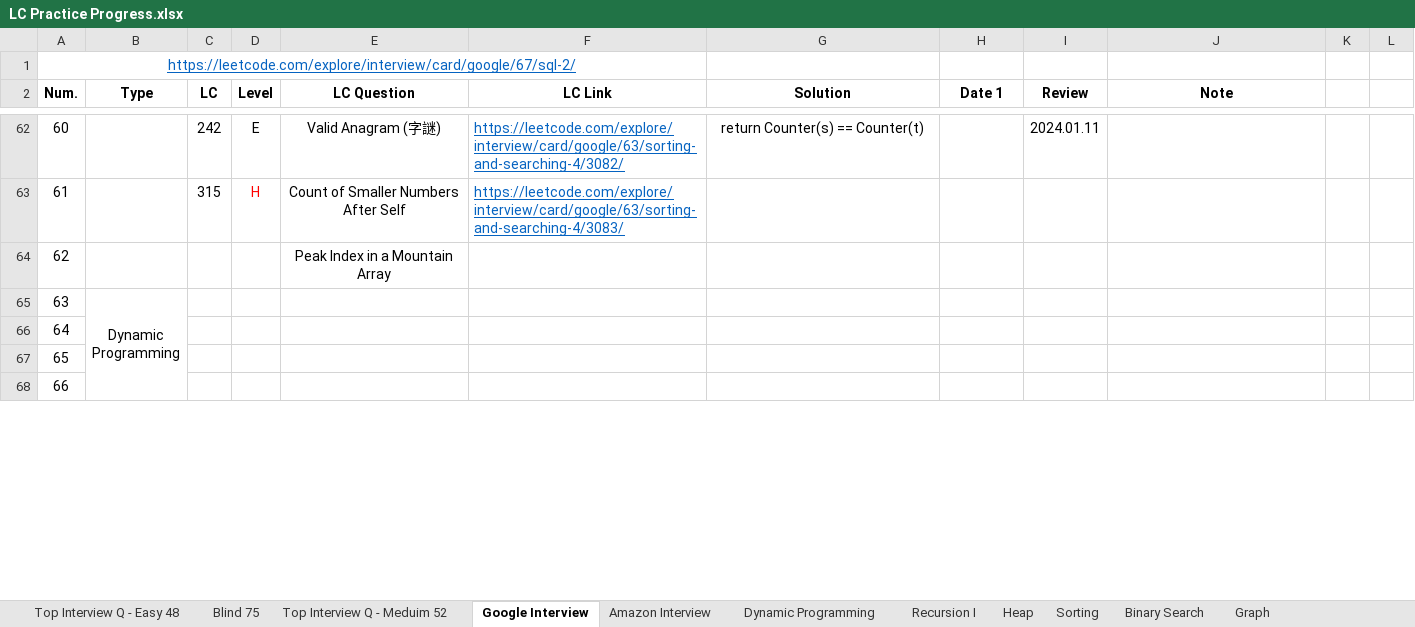
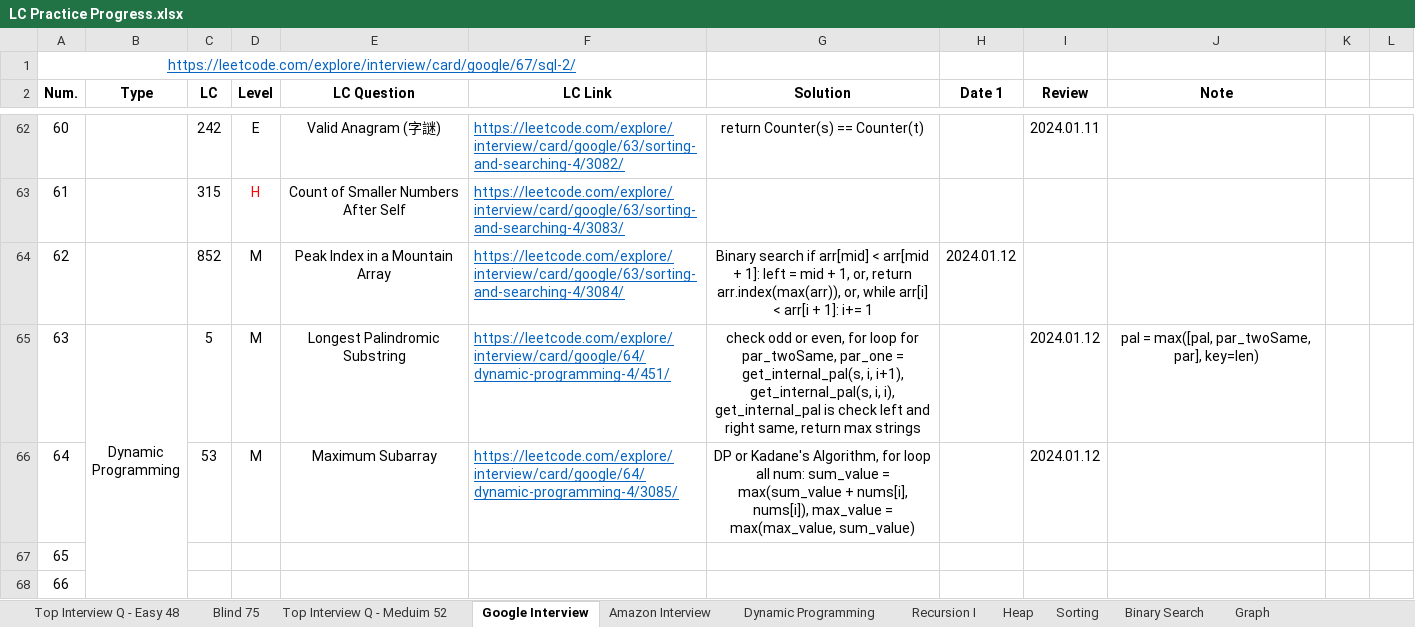
Before and after one commit to Ylieo816/Learning-Leetcode, an Excel workbook: LC Practice Progress.xlsx, sheet Google Interview, drawn as a sheet; only a part is shown, gaps mark what is left out; values as stored, in another font and other column widths than the file's, no borders; the diff names each change by its address in the sheet, - before the commit and + after, or states it on an @@ line.

Commit message:
[20240112] Google Interview (85) 58-60

```diff
--- a/LC Practice Progress.xlsx (sheet Google Interview)
+++ b/LC Practice Progress.xlsx (sheet Google Interview)
-C64 (LC): (empty)
+C64 (LC): 852
-D64:D66 (Level): (empty)
+D64:D66 (Level): M
-F64 (LC Link): (empty)
+F64 (LC Link): https://leetcode.com/explore/interview/card/google/63/sorting-and-searching-4/3084/
-G64 (Solution): (empty)
+G64 (Solution): Binary search if arr[mid] < arr[mid + 1]: left = mid + 1, or, return arr.index(max(arr)), or, while arr[i] < arr[i + 1]: i+= 1
-H64 (Date 1): (empty)
+H64 (Date 1): 2024.01.12
-C65 (LC): (empty)
+C65 (LC): 5
-E65 (LC Question): (empty)
+E65 (LC Question): Longest Palindromic Substring
-F65 (LC Link): (empty)
+F65 (LC Link): https://leetcode.com/explore/interview/card/google/64/dynamic-programming-4/451/
-G65 (Solution): (empty)
+G65 (Solution): check odd or even, for loop for par_twoSame, par_one = get_internal_pal(s, i, i+1), get_internal_pal(s, i, i), get_internal_pal is check left and right same, return max strings
-I65:I66 (Review): (empty)
+I65:I66 (Review): 2024.01.12
-J65 (Note): (empty)
+J65 (Note): pal = max([pal, par_twoSame, par], key=len)
-C66 (LC): (empty)
+C66 (LC): 53
-E66 (LC Question): (empty)
+E66 (LC Question): Maximum Subarray
-F66 (LC Link): (empty)
+F66 (LC Link): https://leetcode.com/explore/interview/card/google/64/dynamic-programming-4/3085/
-G66 (Solution): (empty)
+G66 (Solution): DP or Kadane's Algorithm, for loop all num: sum_value = max(sum_value + nums[i], nums[i]), max_value = max(max_value, sum_value)
```
Also changed, not shown: 5 other files.
